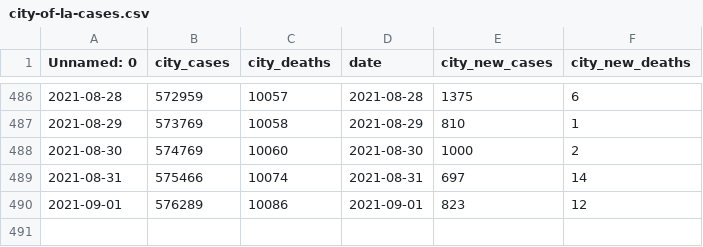
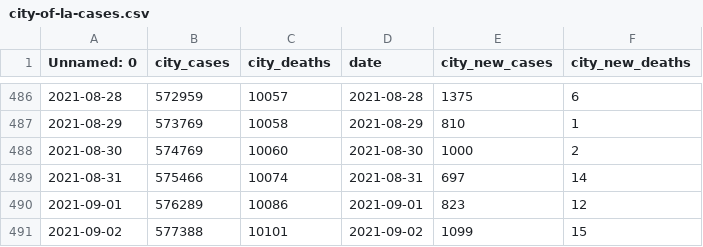
Before and after one commit to CityOfLosAngeles/covid19-indicators, a CSV file: data/city-of-la-cases.csv, drawn as a sheet; only a part is shown, gaps mark what is left out.

Commit message:
Update city-of-la-cases.csv

```diff
--- a/data/city-of-la-cases.csv
+++ b/data/city-of-la-cases.csv
@@ -490 +490,2 @@ Unnamed: 0,city_cases,city_deaths,date,city_new_cases,city_new_deaths
 2021-09-01,576289,10086,2021-09-01,823,12
+2021-09-02,577388,10101,2021-09-02,1099,15
```
